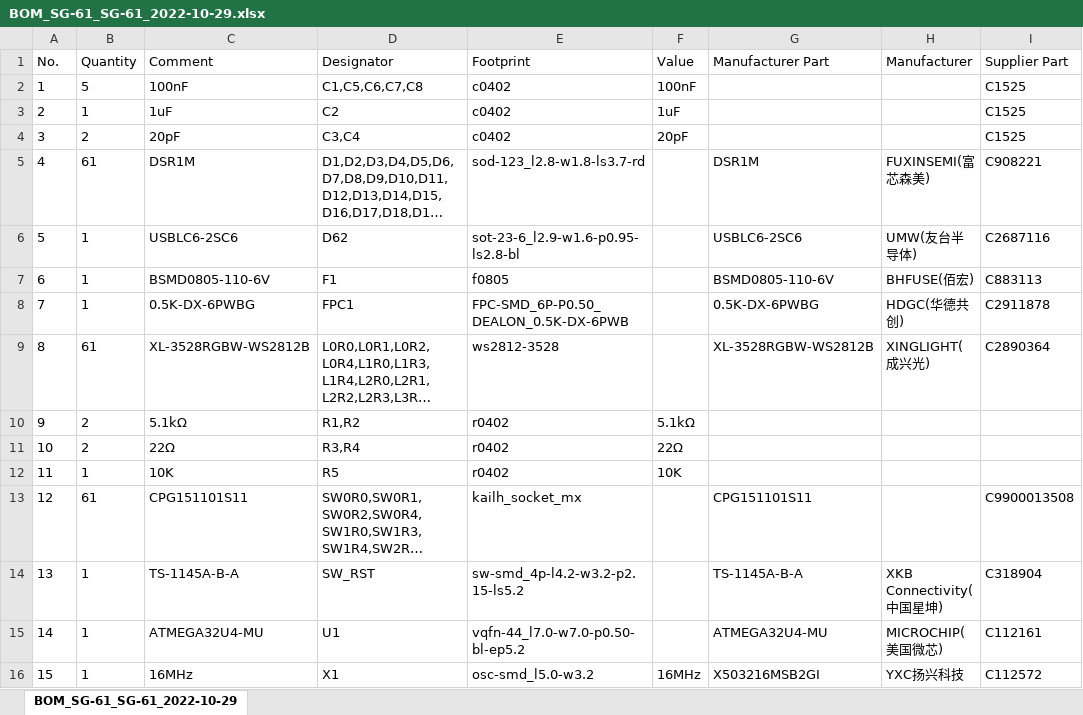
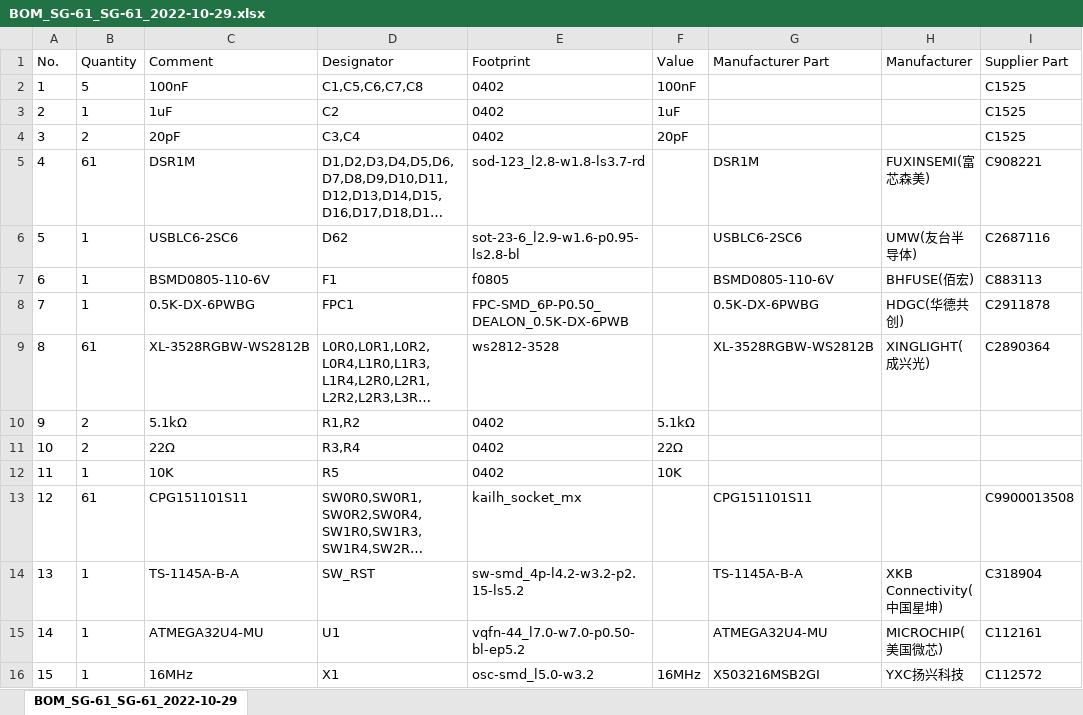
Before and after one commit to zsdycs/ginpun, an Excel workbook: sg_v2/4. 电路板/BOM_SG-61_SG-61_2022-10-29.xlsx, sheet BOM_SG-61_SG-61_2022-10-29, drawn as a sheet; only a part is shown; long unchanged cells end in …; values as stored, in another font and other column widths than the file's, no borders; the diff names each change by its address in the sheet, - before the commit and + after, or states it on an @@ line.

```diff
--- a/sg_v2/4. 电路板/BOM_SG-61_SG-61_2022-10-29.xlsx (sheet BOM_SG-61_SG-61_2022-10-29)
+++ b/sg_v2/4. 电路板/BOM_SG-61_SG-61_2022-10-29.xlsx (sheet BOM_SG-61_SG-61_2022-10-29)
-E2:E4 (Footprint): c0402
+E2:E4 (Footprint): 0402
-E10:E12 (Footprint): r0402
+E10:E12 (Footprint): 0402
```
Also changed, not shown: 10 other files.
